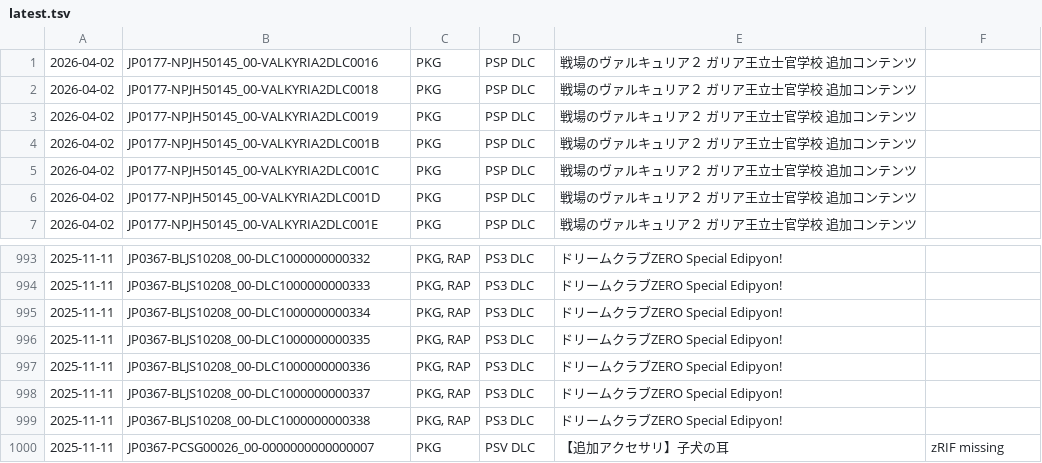
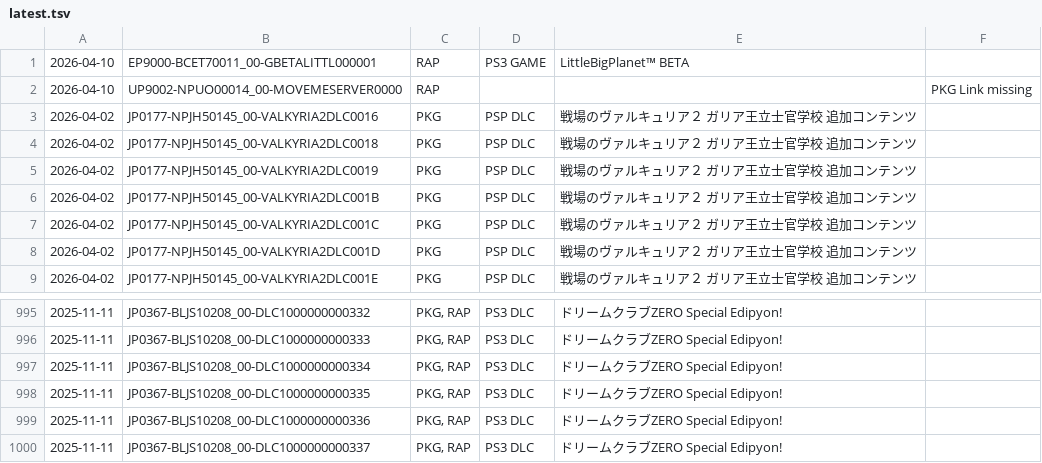
Before and after one commit to 1jtp8sobiu/psn-chihiro, a TSV file: latest.tsv, drawn as a sheet; only a part is shown, gaps mark what is left out; removed rows and columns are numbered as before the commit, all else as after; the diff names each change by its address in the sheet, - before the commit and + after, or states it on an @@ line.

```diff
--- a/latest.tsv
+++ b/latest.tsv
+row 1: 2026-04-10 | EP9000-BCET70011_00-GBETALITTL000001 | RAP | PS3 GAME | LittleBigPlanet™ BETA
+row 2: 2026-04-10 | UP9002-NPUO00014_00-MOVEMESERVER0000 | RAP |  |  | PKG Link missing
-row 999: 2025-11-11 | JP0367-BLJS10208_00-DLC1000000000338 | PKG, RAP | PS3 DLC | ドリームクラブZERO Special Edipyon!
-row 1000: 2025-11-11 | JP0367-PCSG00026_00-0000000000000007 | PKG | PSV DLC | 【追加アクセサリ】子犬の耳 | zRIF missing
```
Also changed, not shown: 2 other files.
